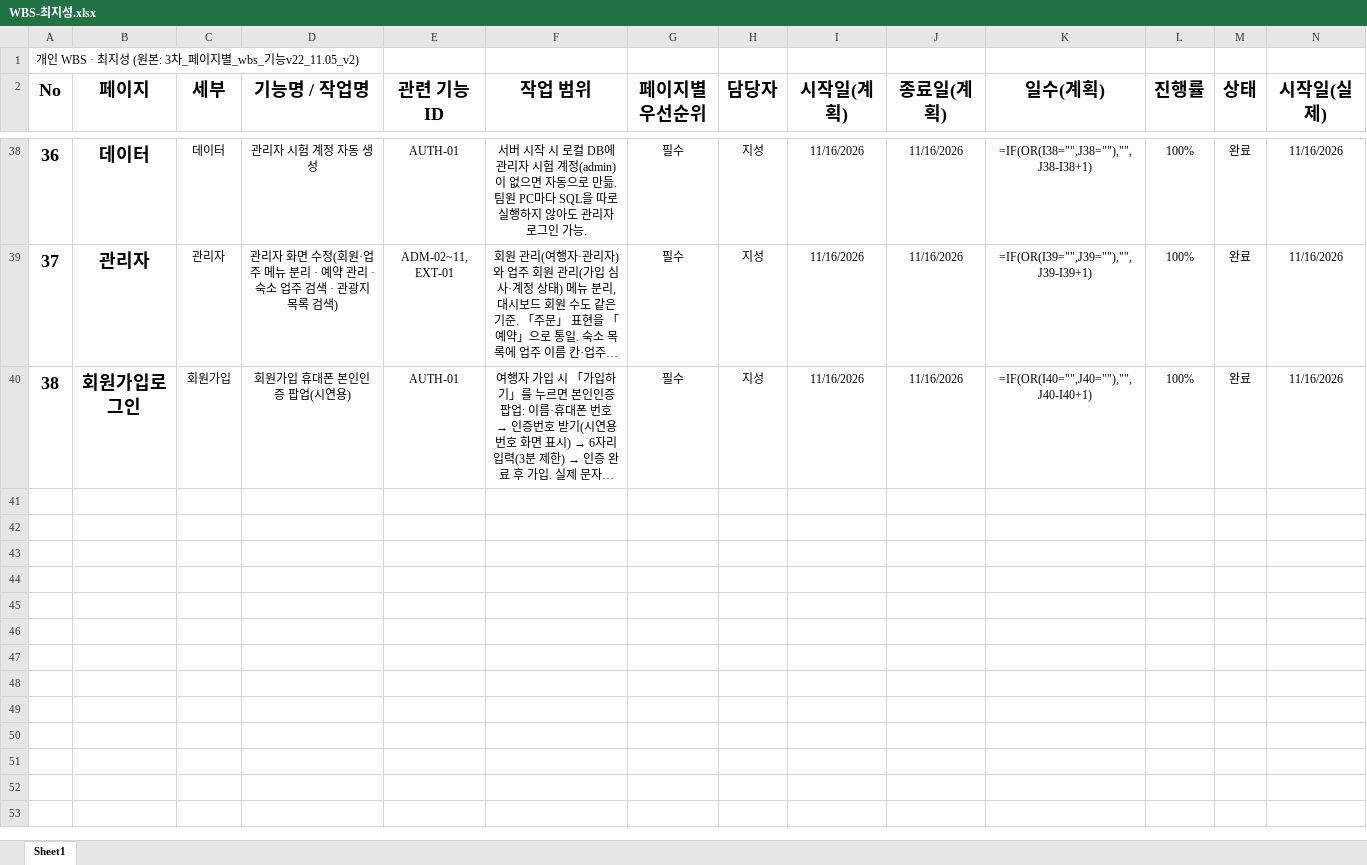
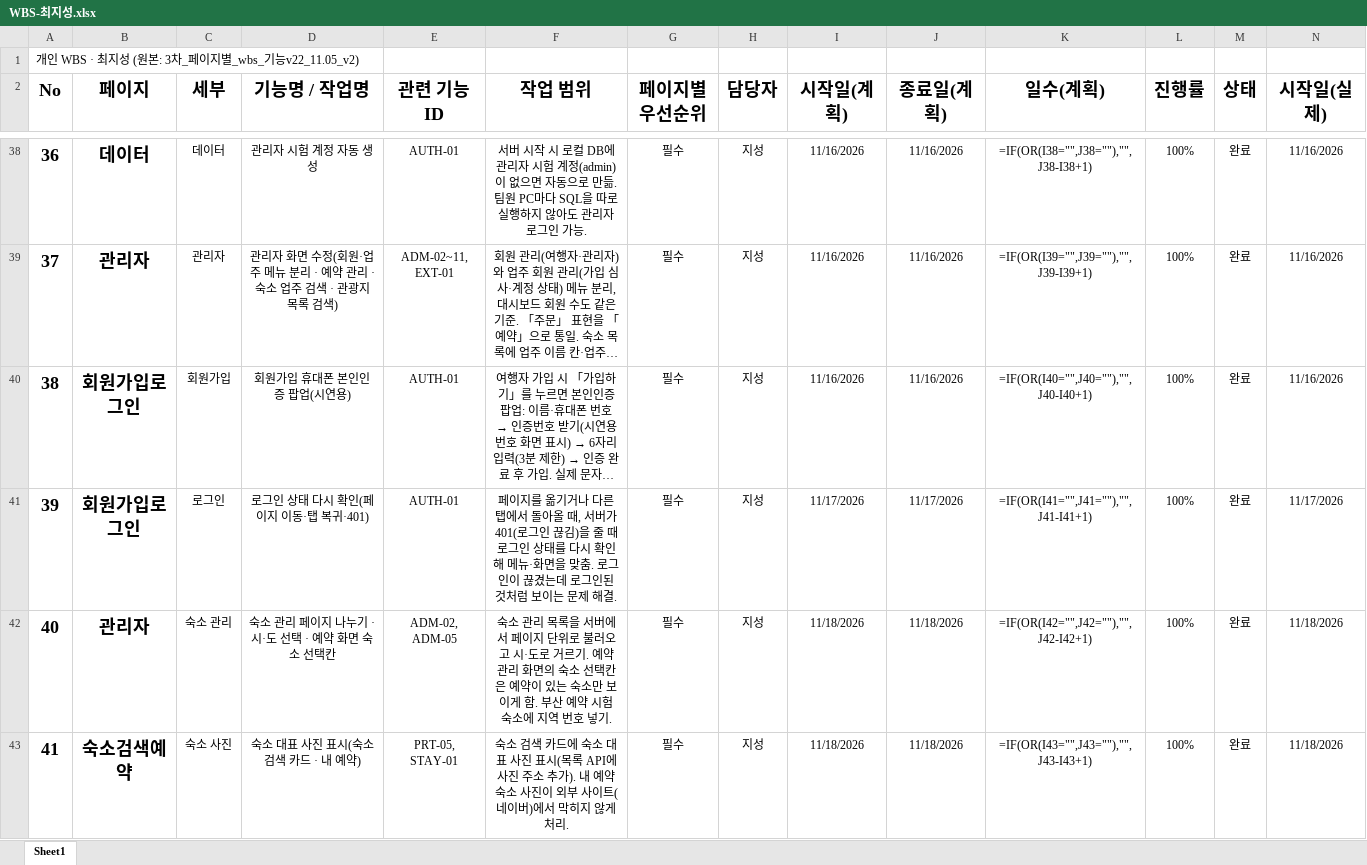
Before and after one commit to human-fullstack-projects/smart-traveler, an Excel workbook: docs/WBS/WBS-최지성.xlsx, sheet Sheet1, drawn as a sheet; only a part is shown, gaps mark what is left out; long unchanged cells end in …; values as stored, in another font and other column widths than the file's, no borders; formulas without a stored value are shown as written; conditional formats not drawn; rows hold the shown columns only; the diff covers the shown part only; the diff names each change by its address in the sheet, - before the commit and + after, or states it on an @@ line.

Commit message:
[공통] 개인 WBS 11-17~11-23 작업 추가

```diff
--- a/docs/WBS/WBS-최지성.xlsx (sheet Sheet1)
+++ b/docs/WBS/WBS-최지성.xlsx (sheet Sheet1)
+row 41: 39 | 회원가입로그인 | 로그인 | 로그인 상태 다시 확인(페이지 이동·탭 복귀·401) | AUTH-01 | 페이지를 옮기거나 다른 탭에서 돌아올 때, 서버가 401(로그인 끊김)을 줄 때 로그인 상태를 다시 확인해 메뉴·화면을 맞춤. 로그인이 끊겼는데 로그인된 것처럼 보이는 문제 해결. | 필수 | 지성 | 11/17/2026 | 11/17/2026 | =IF(OR(I41="",J41=""),"",J41-I41+1) | 100% | 완료 | 11/17/2026
+row 42: 40 | 관리자 | 숙소 관리 | 숙소 관리 페이지 나누기 · 시·도 선택 · 예약 화면 숙소 선택칸 | ADM-02, ADM-05 | 숙소 관리 목록을 서버에서 페이지 단위로 불러오고 시·도로 거르기. 예약 관리 화면의 숙소 선택칸은 예약이 있는 숙소만 보이게 함. 부산 예약 시험 숙소에 지역 번호 넣기. | 필수 | 지성 | 11/18/2026 | 11/18/2026 | =IF(OR(I42="",J42=""),"",J42-I42+1) | 100% | 완료 | 11/18/2026
+row 43: 41 | 숙소검색예약 | 숙소 사진 | 숙소 대표 사진 표시(숙소 검색 카드 · 내 예약) | PRT-05, STAY-01 | 숙소 검색 카드에 숙소 대표 사진 표시(목록 API에 사진 주소 추가). 내 예약 숙소 사진이 외부 사이트(네이버)에서 막히지 않게 처리. | 필수 | 지성 | 11/18/2026 | 11/18/2026 | =IF(OR(I43="",J43=""),"",J43-I43+1) | 100% | 완료 | 11/18/2026
```
Also changed, not shown: 8 added rows elsewhere in this sheet.
